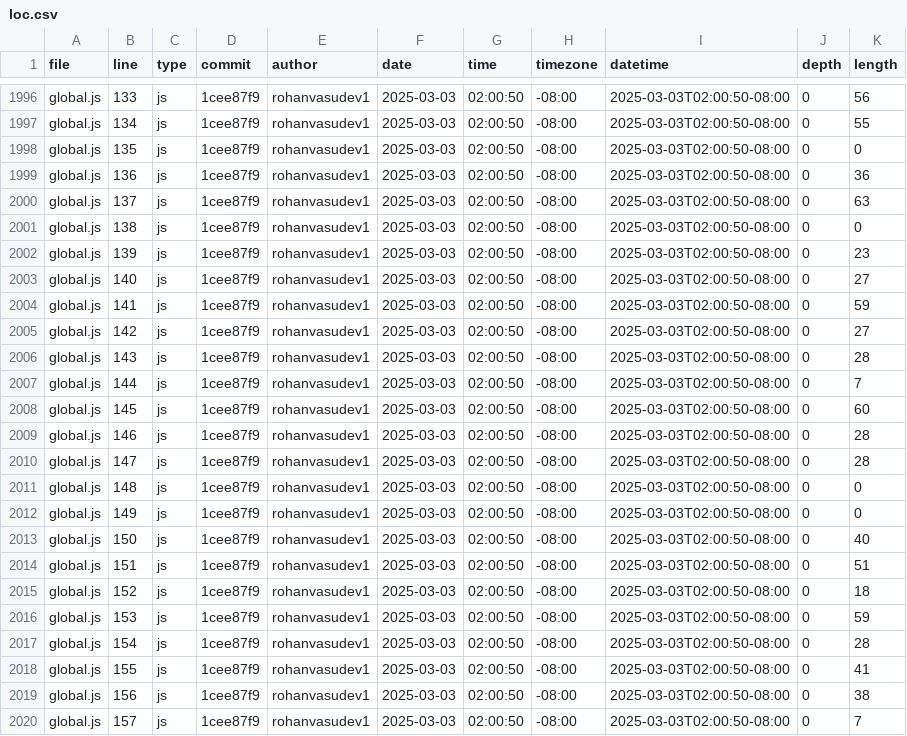
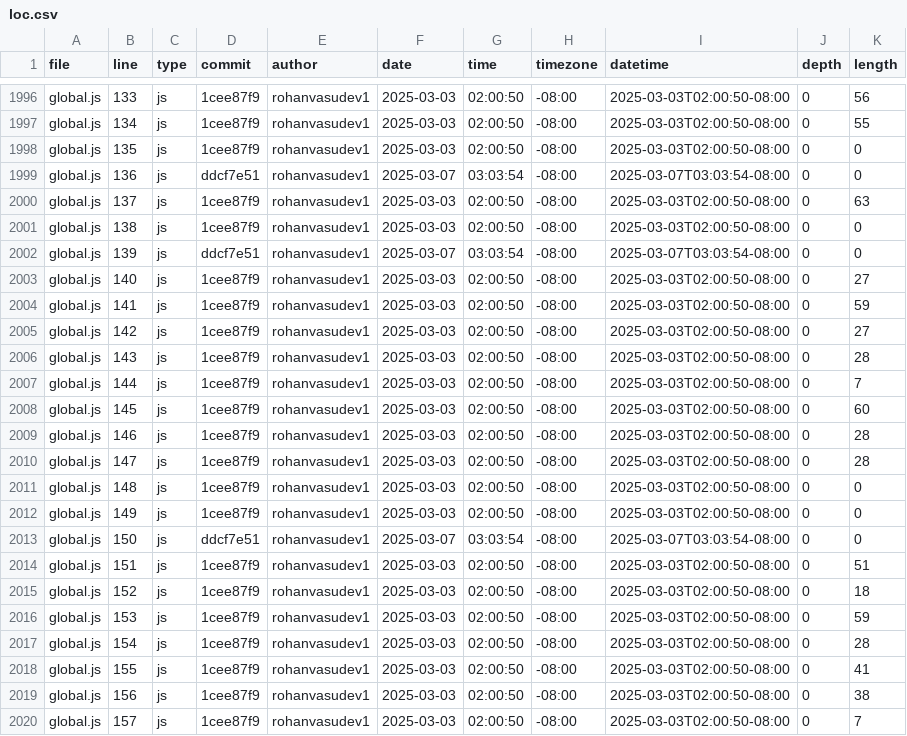
Before and after one commit to Rohanvasudev1/portfolio, a CSV file: meta/loc.csv, drawn as a sheet; only a part is shown, gaps mark what is left out.

```diff
--- a/meta/loc.csv
+++ b/meta/loc.csv
@@ -1998,6 +1998,6 @@ global.js,134,js,1cee87f9,rohanvasudev1,2025-03-03,02:00:50,-08:00,2025-03-03T02
 global.js,135,js,1cee87f9,rohanvasudev1,2025-03-03,02:00:50,-08:00,2025-03-03T02:00:50-08:00,0,0
-global.js,136,js,1cee87f9,rohanvasudev1,2025-03-03,02:00:50,-08:00,2025-03-03T02:00:50-08:00,0,36
+global.js,136,js,ddcf7e51,rohanvasudev1,2025-03-07,03:03:54,-08:00,2025-03-07T03:03:54-08:00,0,0
 global.js,137,js,1cee87f9,rohanvasudev1,2025-03-03,02:00:50,-08:00,2025-03-03T02:00:50-08:00,0,63
 global.js,138,js,1cee87f9,rohanvasudev1,2025-03-03,02:00:50,-08:00,2025-03-03T02:00:50-08:00,0,0
-global.js,139,js,1cee87f9,rohanvasudev1,2025-03-03,02:00:50,-08:00,2025-03-03T02:00:50-08:00,0,23
+global.js,139,js,ddcf7e51,rohanvasudev1,2025-03-07,03:03:54,-08:00,2025-03-07T03:03:54-08:00,0,0
 global.js,140,js,1cee87f9,rohanvasudev1,2025-03-03,02:00:50,-08:00,2025-03-03T02:00:50-08:00,0,27
@@ -2012,3 +2012,3 @@ global.js,148,js,1cee87f9,rohanvasudev1,2025-03-03,02:00:50,-08:00,2025-03-03T02
 global.js,149,js,1cee87f9,rohanvasudev1,2025-03-03,02:00:50,-08:00,2025-03-03T02:00:50-08:00,0,0
-global.js,150,js,1cee87f9,rohanvasudev1,2025-03-03,02:00:50,-08:00,2025-03-03T02:00:50-08:00,0,40
+global.js,150,js,ddcf7e51,rohanvasudev1,2025-03-07,03:03:54,-08:00,2025-03-07T03:03:54-08:00,0,0
 global.js,151,js,1cee87f9,rohanvasudev1,2025-03-03,02:00:50,-08:00,2025-03-03T02:00:50-08:00,0,51
```
